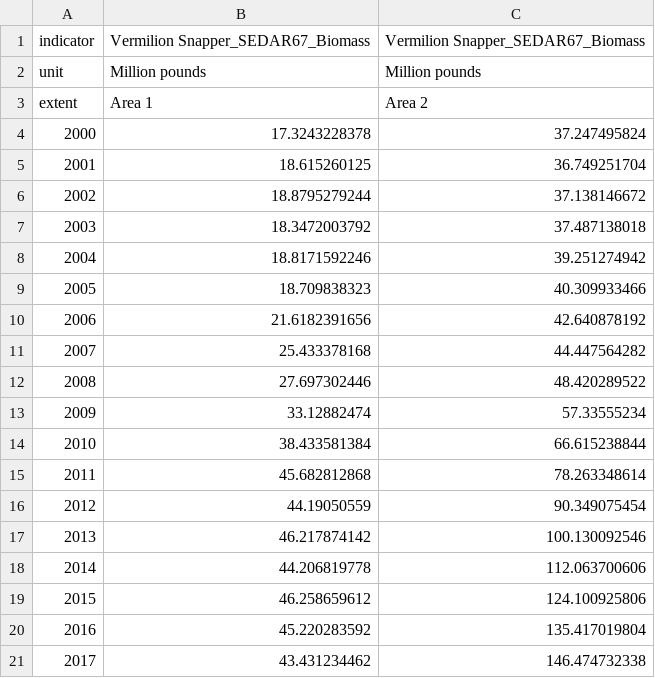
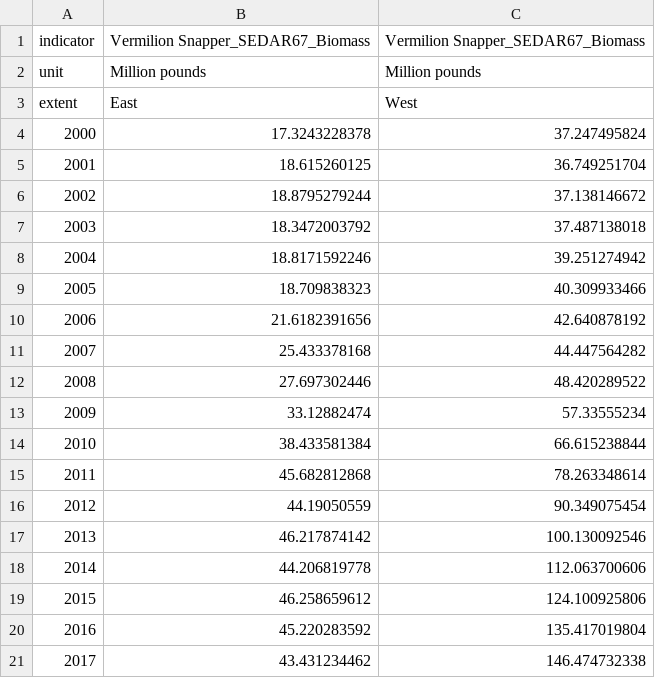
Before and after one commit to Gulf-IEA/Gulf-ESR, a CSV file: data/formatted/formatted_csvs/Vermilion Snapper_SEDAR67_Biomass_formatted.csv, drawn as a sheet.

Commit message:
updated SS biomass plots to label areas

```diff
--- a/data/formatted/formatted_csvs/Vermilion Snapper_SEDAR67_Biomass_formatted.csv
+++ b/data/formatted/formatted_csvs/Vermilion Snapper_SEDAR67_Biomass_formatted.csv
@@ -2,3 +2,3 @@
 "unit","Million pounds","Million pounds"
-"extent","Area 1","Area 2"
+"extent","East","West"
 "2000","17.3243228378","37.247495824"
```
Also changed, not shown: data/formatted/formatted_csvs/Red Snapper_SEDAR74_Biomass_formatted.csv, data/formatted/formatted_csvs/Yellowedge Grouper_SEDAR85_Biomass_formatted.csv, 7 other files.
